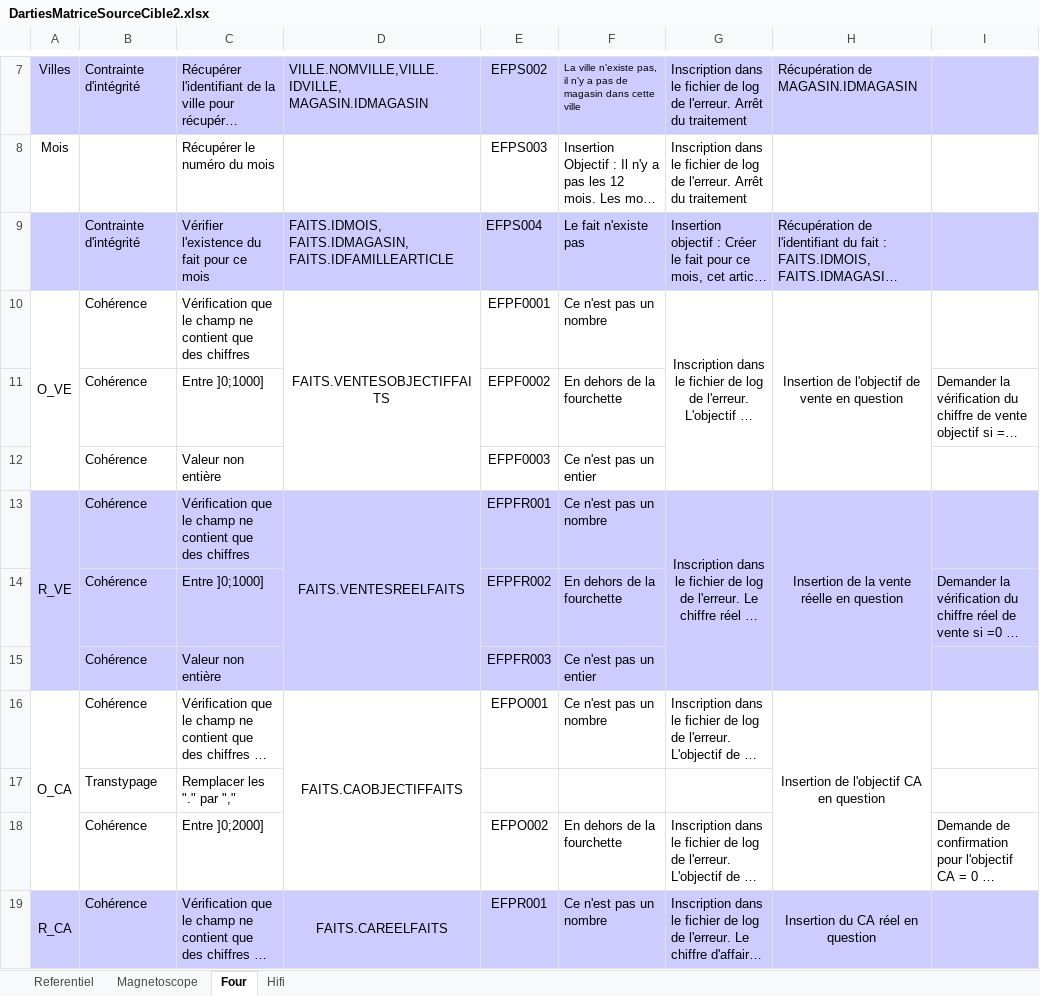
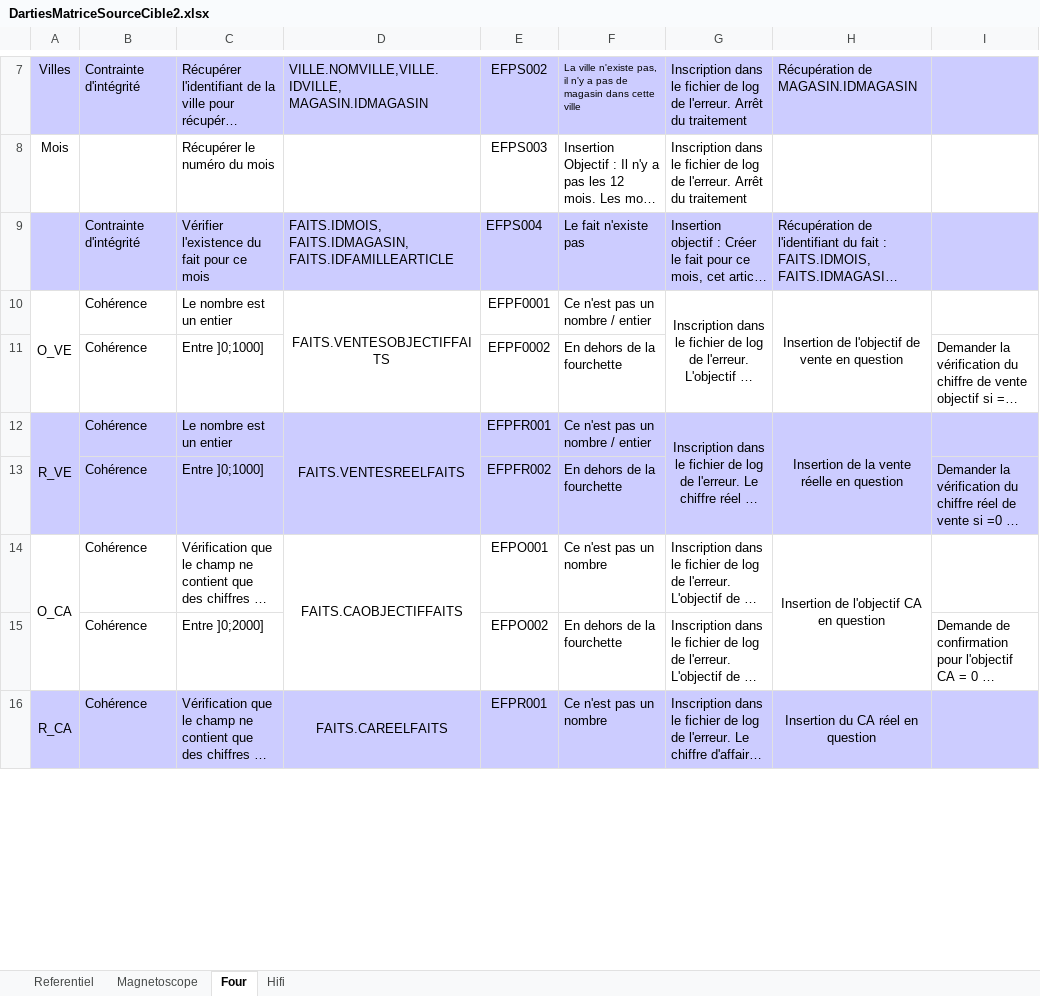
Before and after one commit to lobtec/dartiesgroupe2, an Excel workbook: ALIMENTATION/DartiesMatriceSourceCible2.xlsx, sheet Four, drawn as a sheet; only a part is shown, gaps mark what is left out; long unchanged cells end in …; values as stored, in another font and other column widths than the file's, no borders; removed rows and columns are numbered as before the commit, all else as after; the diff covers the shown part only; the diff names each change by its address in the sheet, - before the commit and + after, or states it on an @@ line.

```diff
--- a/ALIMENTATION/DartiesMatriceSourceCible2.xlsx (sheet Four)
+++ b/ALIMENTATION/DartiesMatriceSourceCible2.xlsx (sheet Four)
-C10: Vérification que le champ ne contient que des chiffres
+C10: Le nombre est un entier
-F10: Ce n'est pas un nombre
+F10: Ce n'est pas un nombre / entier
-row 12:  | Cohérence | Valeur non entière |  | EFPF0003 | Ce n'est pas un entier
-C12: Vérification que le champ ne contient que des chiffres
+C12: Le nombre est un entier
-F12: Ce n'est pas un nombre
+F12: Ce n'est pas un nombre / entier
-row 15:  | Cohérence | Valeur non entière |  | EFPFR003 | Ce n'est pas un entier
-row 17:  | Transtypage | Remplacer les "." par ","
```
Also changed, not shown: 3 removed rows and 1 edited cell elsewhere in this sheet, sheet Referentiel, sheet Hifi, sheet Magnetoscope, 1 other file.
